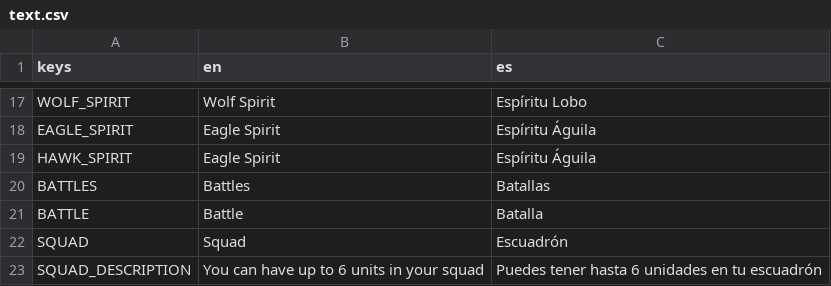
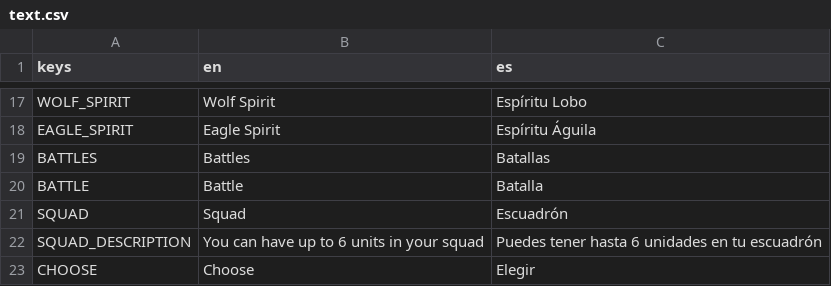
Before and after one commit to ax9880/genso-battle, a CSV file: text/text.csv, drawn as a sheet; only a part is shown, gaps mark what is left out; the shorter side is filled out with more unchanged rows; the diff names each change by its address in the sheet, - before the commit and + after, or states it on an @@ line.

Commit message:
Renamed dialogue icon from HAWK_SPIRIT to EAGLE_SPIRIT and deleted translation key

```diff
--- a/text/text.csv
+++ b/text/text.csv
-row 19: HAWK_SPIRIT | Eagle Spirit | Espíritu Águila
```
Also changed, not shown: 1 other file.
